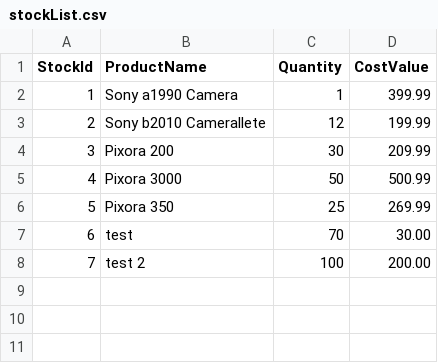
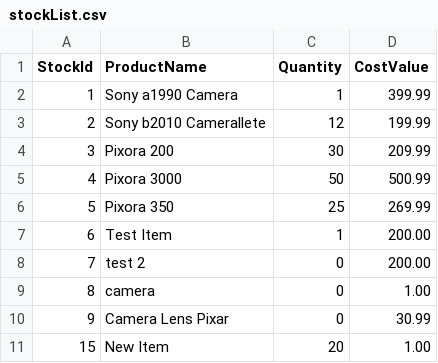
Before and after one commit to Deekayee/5092-Dmytro-Rui-Project, a CSV file: output/stockList.csv, drawn as a sheet.

Commit message:
Added Remove From Stock

```diff
--- a/output/stockList.csv
+++ b/output/stockList.csv
@@ -6,3 +6,6 @@ StockId,ProductName,Quantity,CostValue
 5,Pixora 350,25,269.99
-6,test,70,30.00
-7,test 2,100,200.00
+6,Test Item,1,200.00
+7,test 2,0,200.00
+8,camera,0,1.00
+9,Camera Lens Pixar,0,30.99
+15,New Item,20,1.00
```
Also changed, not shown: 2 other files.
